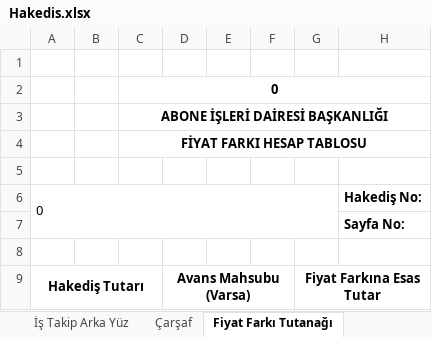
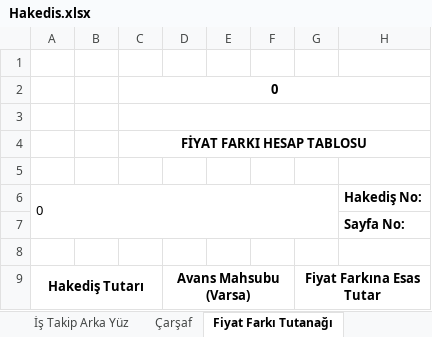
Before and after one commit to gokmenma/ersan_elk, an Excel workbook: views/hakedisler/Hakedis.xlsx, sheet Fiyat Farkı Tutanağı, drawn as a sheet; only a part is shown; values as stored, in another font and other column widths than the file's, no borders; charts and pictures not drawn; the diff names each change by its address in the sheet, - before the commit and + after, or states it on an @@ line.

Commit message:
Hakediş eksik bilgilerin güncellenmesi tamamlandı

```diff
--- a/views/hakedisler/Hakedis.xlsx (sheet Fiyat Farkı Tutanağı)
+++ b/views/hakedisler/Hakedis.xlsx (sheet Fiyat Farkı Tutanağı)
-C3: ABONE İŞLERİ DAİRESİ BAŞKANLIĞI
+C3: (empty)
```
Also changed, not shown: charts or pictures, 9 other files.
